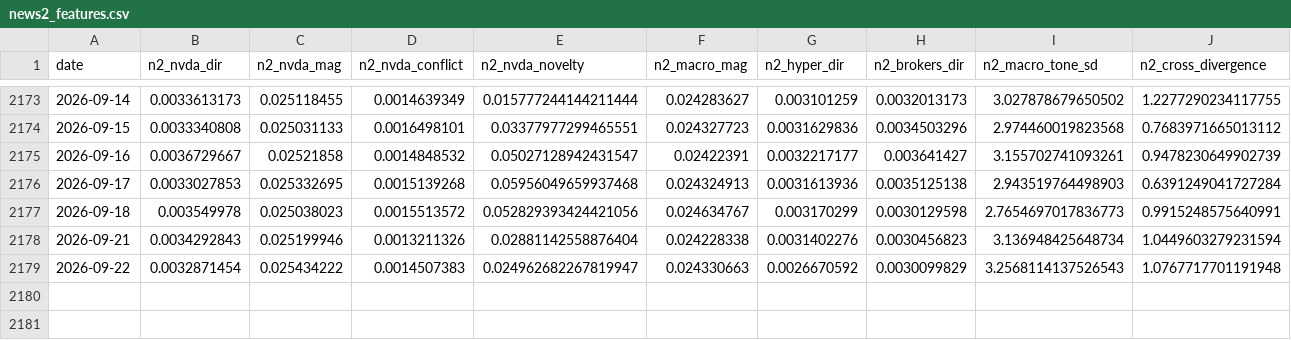
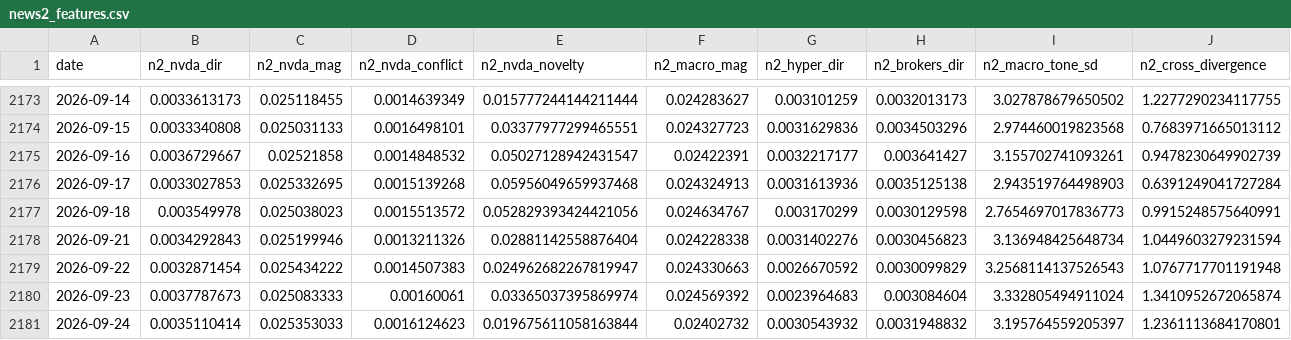
Before and after one commit to kevinrambhia11/nvda-news-quant, a CSV file: artifacts/cache/news2_features.csv, drawn as a sheet; only a part is shown, gaps mark what is left out; rows hold the shown columns only; the diff names each change by its address in the sheet, - before the commit and + after, or states it on an @@ line.

Commit message:
Daily signal artifacts (scheduled run)

```diff
--- a/artifacts/cache/news2_features.csv
+++ b/artifacts/cache/news2_features.csv
+row 2180: 2026-09-23 | 0.0037787673 | 0.025083333 | 0.00160061 | 0.03365037395869974 | 0.024569392 | 0.0023964683 | 0.003084604 | 3.332805494911024 | 1.3410952672065874
+row 2181: 2026-09-24 | 0.0035110414 | 0.025353033 | 0.0016124623 | 0.019675611058163844 | 0.02402732 | 0.0030543932 | 0.0031948832 | 3.195764559205397 | 1.2361113684170801
```
Also changed, not shown: artifacts/cache/bq_industry.csv, artifacts/cache/bq_nvda_tone.csv, 8 other files.
